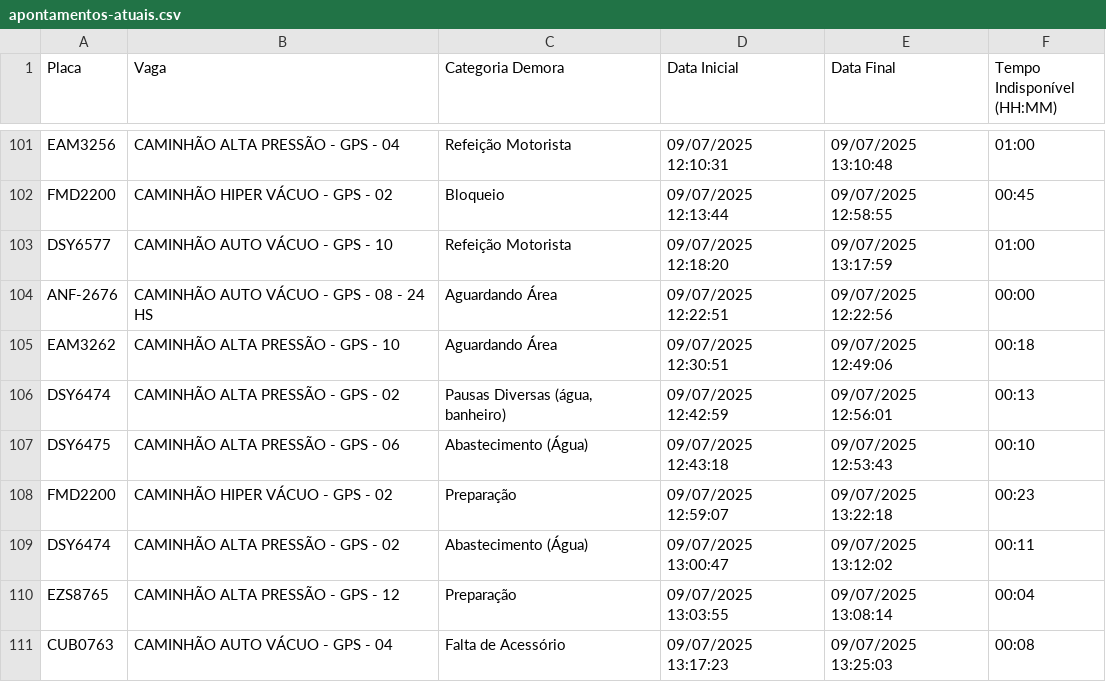
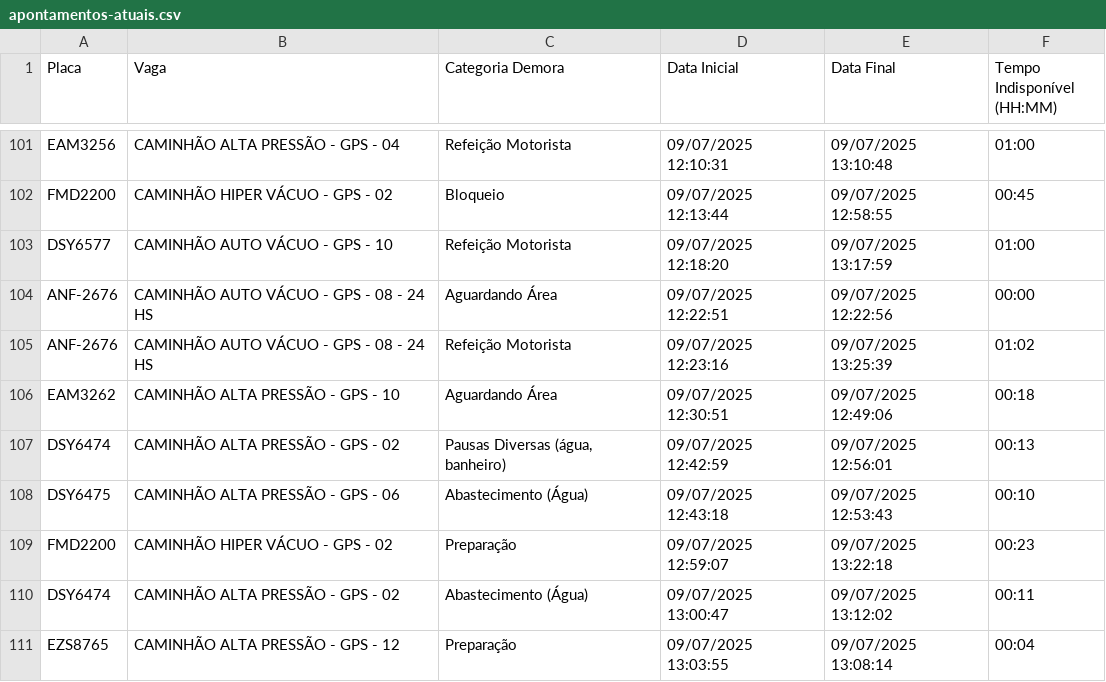
Before and after one commit to GrupoGps-Mecanizada/Banco-De-Dados, a CSV file: Apontamentos/apontamentos-atuais.csv, drawn as a sheet; only a part is shown, gaps mark what is left out; the shorter side is filled out with more unchanged rows.

Commit message:
🔄 Auto-refresh 30: 09/07/2025, 13:32:13 - 0 arquivos

```diff
--- a/Apontamentos/apontamentos-atuais.csv
+++ b/Apontamentos/apontamentos-atuais.csv
@@ -104,2 +104,3 @@
 "ANF-2676";"CAMINHÃO AUTO VÁCUO - GPS - 08 - 24 HS";"Aguardando Área";"09/07/2025 12:22:51";"09/07/2025 12:22:56";"00:00"
+"ANF-2676";"CAMINHÃO AUTO VÁCUO - GPS - 08 - 24 HS";"Refeição Motorista";"09/07/2025 12:23:16";"09/07/2025 13:25:39";"01:02"
 "EAM3262";"CAMINHÃO ALTA PRESSÃO - GPS - 10";"Aguardando Área";"09/07/2025 12:30:51";"09/07/2025 12:49:06";"00:18"
```
